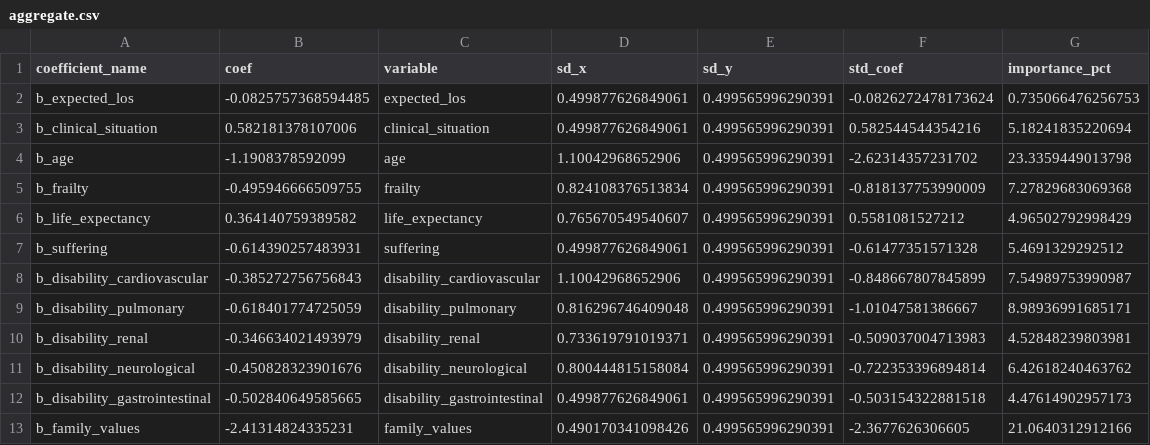
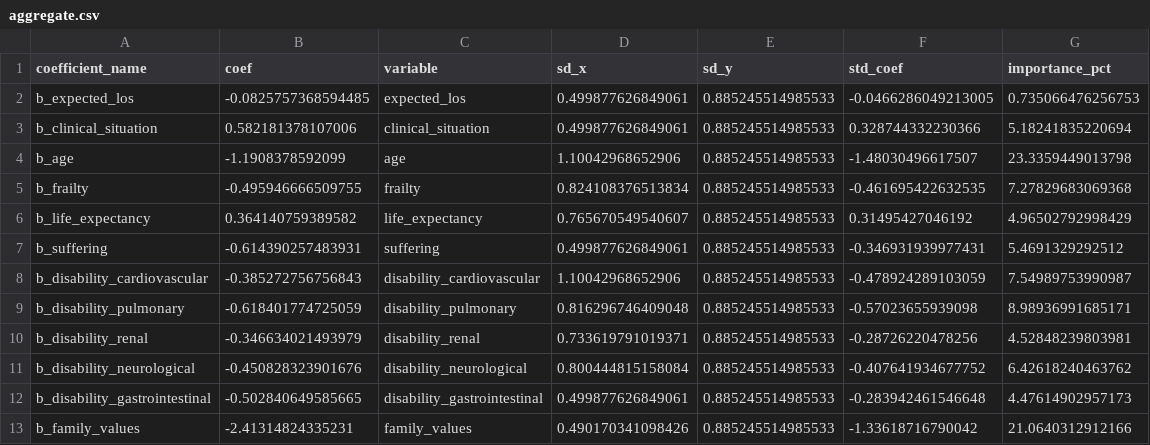
Before and after one commit to patrickthoral/baitlist, a CSV file: inst/extdata/feature_importance/standardized_coefficients/binary/aggregate.csv, drawn as a sheet.

Commit message:
Update standardized coefficients; add multinomial CSVs
Recompute standardized coefficients for binary datasets (updated sd_y and std_coef) and add new multinomial standardized coefficient CSVs. Modified files: inst/extdata/feature_importance/standardized_coefficients/binary/{aggregate,aumc,fellows,intensivists,olvg}. Added files: inst/extdata/feature_importance/standardized_coefficients/multinomial/{aggregate,aumc,fellows,intensivists,olvg}. These changes update the scaling (sd_y) used to compute std_coef and include full multinomial alternative-specific coefficient tables.

```diff
--- a/inst/extdata/feature_importance/standardized_coefficients/binary/aggregate.csv
+++ b/inst/extdata/feature_importance/standardized_coefficients/binary/aggregate.csv
@@ -1,13 +1,13 @@
 "coefficient_name","coef","variable","sd_x","sd_y","std_coef","importance_pct"
-"b_expected_los",-0.0825757368594485,"expected_los",0.499877626849061,0.499565996290391,-0.0826272478173624,0.735066476256753
-"b_clinical_situation",0.582181378107006,"clinical_situation",0.499877626849061,0.499565996290391,0.582544544354216,5.18241835220694
-"b_age",-1.1908378592099,"age",1.10042968652906,0.499565996290391,-2.62314357231702,23.3359449013798
-"b_frailty",-0.495946666509755,"frailty",0.824108376513834,0.499565996290391,-0.818137753990009,7.27829683069368
-"b_life_expectancy",0.364140759389582,"life_expectancy",0.765670549540607,0.499565996290391,0.5581081527212,4.96502792998429
-"b_suffering",-0.614390257483931,"suffering",0.499877626849061,0.499565996290391,-0.61477351571328,5.4691329292512
-"b_disability_cardiovascular",-0.385272756756843,"disability_cardiovascular",1.10042968652906,0.499565996290391,-0.848667807845899,7.54989753990987
-"b_disability_pulmonary",-0.618401774725059,"disability_pulmonary",0.816296746409048,0.499565996290391,-1.01047581386667,8.98936991685171
-"b_disability_renal",-0.346634021493979,"disability_renal",0.733619791019371,0.499565996290391,-0.509037004713983,4.52848239803981
-"b_disability_neurological",-0.450828323901676,"disability_neurological",0.800444815158084,0.499565996290391,-0.722353396894814,6.42618240463762
-"b_disability_gastrointestinal",-0.502840649585665,"disability_gastrointestinal",0.499877626849061,0.499565996290391,-0.503154322881518,4.47614902957173
-"b_family_values",-2.41314824335231,"family_values",0.490170341098426,0.499565996290391,-2.3677626306605,21.0640312912166
+"b_expected_los",-0.0825757368594485,"expected_los",0.499877626849061,0.885245514985533,-0.0466286049213005,0.735066476256753
+"b_clinical_situation",0.582181378107006,"clinical_situation",0.499877626849061,0.885245514985533,0.328744332230366,5.18241835220694
+"b_age",-1.1908378592099,"age",1.10042968652906,0.885245514985533,-1.48030496617507,23.3359449013798
+"b_frailty",-0.495946666509755,"frailty",0.824108376513834,0.885245514985533,-0.461695422632535,7.27829683069368
+"b_life_expectancy",0.364140759389582,"life_expectancy",0.765670549540607,0.885245514985533,0.31495427046192,4.96502792998429
+"b_suffering",-0.614390257483931,"suffering",0.499877626849061,0.885245514985533,-0.346931939977431,5.4691329292512
+"b_disability_cardiovascular",-0.385272756756843,"disability_cardiovascular",1.10042968652906,0.885245514985533,-0.478924289103059,7.54989753990987
+"b_disability_pulmonary",-0.618401774725059,"disability_pulmonary",0.816296746409048,0.885245514985533,-0.57023655939098,8.98936991685171
+"b_disability_renal",-0.346634021493979,"disability_renal",0.733619791019371,0.885245514985533,-0.28726220478256,4.52848239803981
+"b_disability_neurological",-0.450828323901676,"disability_neurological",0.800444815158084,0.885245514985533,-0.407641934677752,6.42618240463762
+"b_disability_gastrointestinal",-0.502840649585665,"disability_gastrointestinal",0.499877626849061,0.885245514985533,-0.283942461546648,4.47614902957173
+"b_family_values",-2.41314824335231,"family_values",0.490170341098426,0.885245514985533,-1.33618716790042,21.0640312912166
```
Also changed, not shown: inst/extdata/feature_importance/standardized_coefficients/binary/aumc.csv, inst/extdata/feature_importance/standardized_coefficients/binary/fellows.csv, 7 other files.
